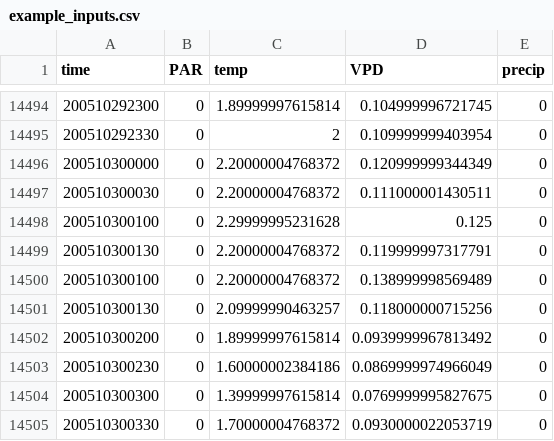
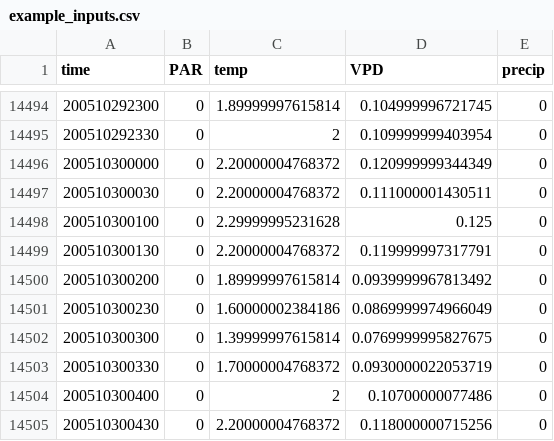
Before and after one commit to kdorheim/SEM, a CSV file: inst/metdata/example_inputs.csv, drawn as a sheet; only a part is shown, gaps mark what is left out; the shorter side is filled out with more unchanged rows.

Commit message:
Drop the duplicated time steps

```diff
--- a/inst/metdata/example_inputs.csv
+++ b/inst/metdata/example_inputs.csv
@@ -14499,4 +14499,2 @@
 "200510300130",0,2.20000004768372,0.119999997317791,0
-"200510300100",0,2.20000004768372,0.138999998569489,0
-"200510300130",0,2.09999990463257,0.118000000715256,0
 "200510300200",0,1.89999997615814,0.0939999967813492,0
```
Also changed, not shown: 1 other file.
